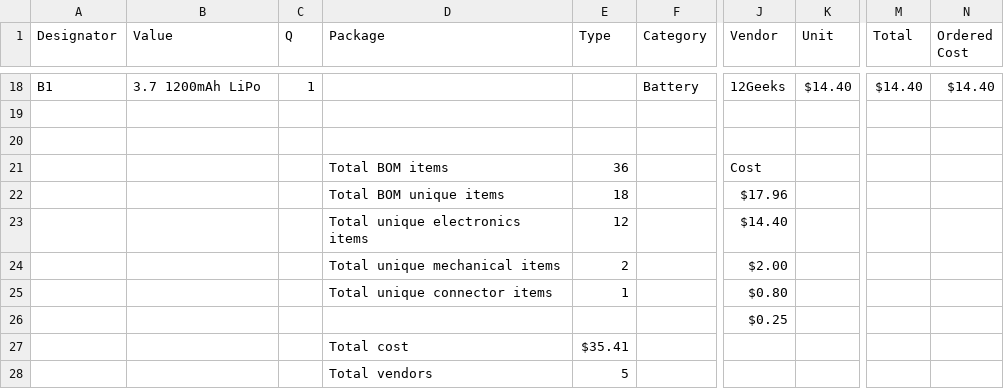
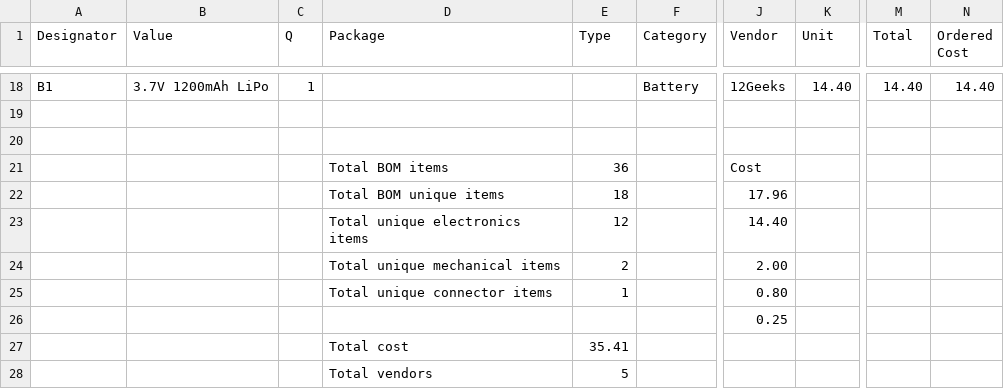
Before and after one commit to hutscape/cactus, a CSV file: _data/bill_of_materials.csv, drawn as a sheet; only a part is shown, gaps mark what is left out; the diff covers the shown part only; the diff names each change by its address in the sheet, - before the commit and + after, or states it on an @@ line.

```diff
--- a/_data/bill_of_materials.csv
+++ b/_data/bill_of_materials.csv
-B18 (Value): 3.7 1200mAh LiPo
+B18 (Value): 3.7V 1200mAh LiPo
-K18 (Unit): $14.40
+K18 (Unit): 14.40
-M18 (Total): $14.40
+M18 (Total): 14.40
-N18 (Ordered Cost): $14.40
+N18 (Ordered Cost): 14.40
-J22 (Vendor): $17.96
+J22 (Vendor): 17.96
-J23 (Vendor): $14.40
+J23 (Vendor): 14.40
-J24 (Vendor): $2.00
+J24 (Vendor): 2.00
-J25 (Vendor): $0.80
+J25 (Vendor): 0.80
-J26 (Vendor): $0.25
+J26 (Vendor): 0.25
-E27 (Type): $35.41
+E27 (Type): 35.41
```
Also changed, not shown: 35 edited cells elsewhere in this file, 3 other files.
